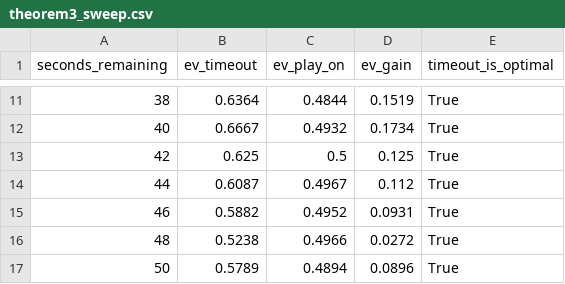
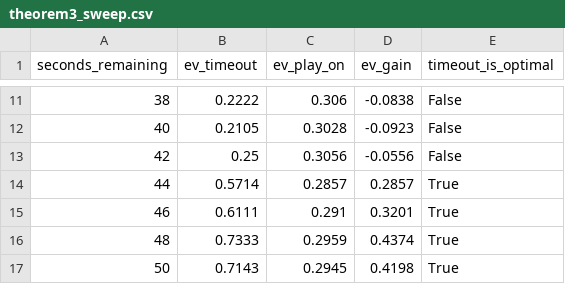
Before and after one commit to TomasOrtega/Hardwood-Heuristics, a CSV file: data/processed/theorem3_sweep.csv, drawn as a sheet; only a part is shown, gaps mark what is left out; the diff covers the shown part only.

```diff
--- a/data/processed/theorem3_sweep.csv
+++ b/data/processed/theorem3_sweep.csv
@@ -11,7 +11,7 @@ seconds_remaining,ev_timeout,ev_play_on,ev_gain,timeout_is_optimal
-38,0.6364,0.4844,0.1519,True
-40,0.6667,0.4932,0.1734,True
-42,0.625,0.5,0.125,True
-44,0.6087,0.4967,0.112,True
-46,0.5882,0.4952,0.0931,True
-48,0.5238,0.4966,0.0272,True
-50,0.5789,0.4894,0.0896,True
+38,0.2222,0.306,-0.0838,False
+40,0.2105,0.3028,-0.0923,False
+42,0.25,0.3056,-0.0556,False
+44,0.5714,0.2857,0.2857,True
+46,0.6111,0.291,0.3201,True
+48,0.7333,0.2959,0.4374,True
+50,0.7143,0.2945,0.4198,True
```
Also changed, not shown: 33 edited cells elsewhere in this file, data/processed/theorem1_sweep.csv, data/processed/theorem2_grid.csv, 3 other files.
